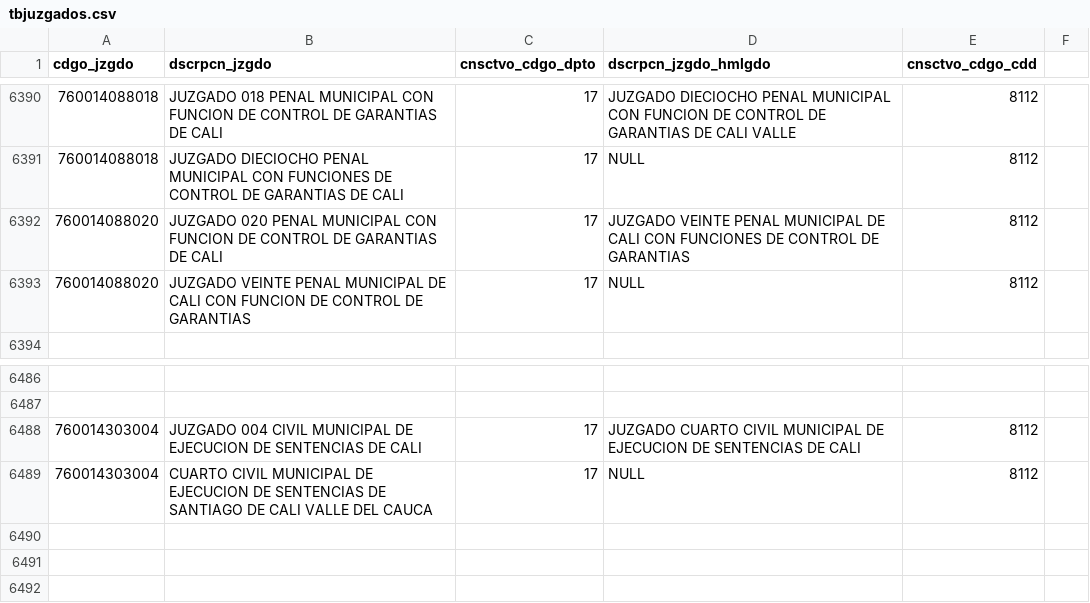
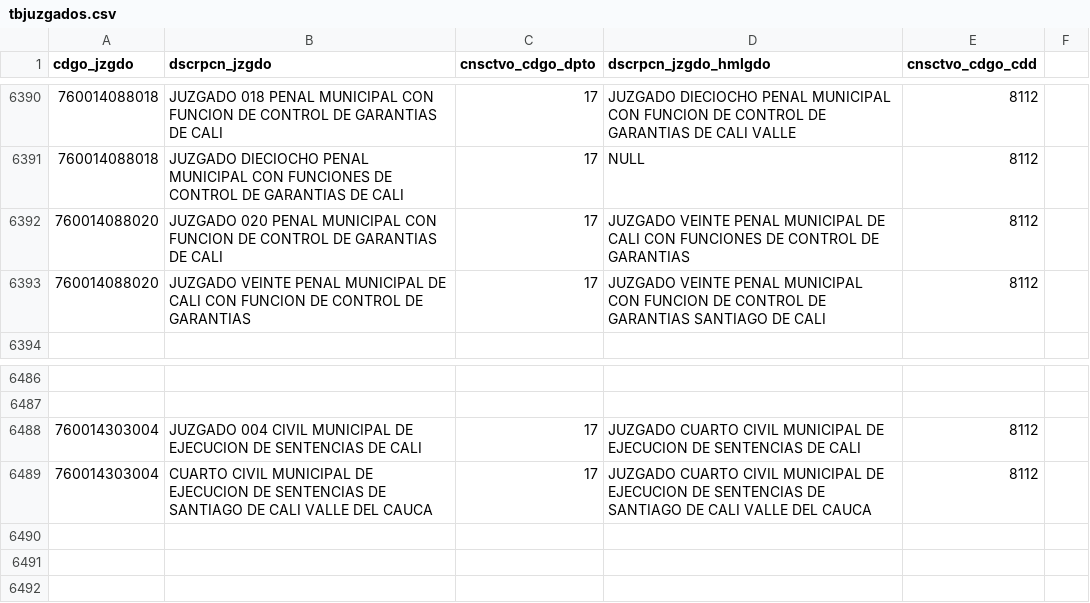
Before and after one commit to zemogesfera/Modulo_ProcesadorLocalPy, a CSV file: tbjuzgados.csv, drawn as a sheet; only a part is shown, gaps mark what is left out.

Commit message:
Palabras, Juzgados

```diff
--- a/tbjuzgados.csv
+++ b/tbjuzgados.csv
@@ -6392,3 +6392,3 @@ cdgo_jzgdo,dscrpcn_jzgdo,cnsctvo_cdgo_dpto,dscrpcn_jzgdo_hmlgdo,cnsctvo_cdgo_cdd
 760014088020,JUZGADO 020 PENAL MUNICIPAL CON FUNCION DE CONTROL DE GARANTIAS DE CALI ,17,JUZGADO VEINTE PENAL MUNICIPAL DE CALI CON FUNCIONES DE CONTROL DE GARANTIAS,8112,
-760014088020,JUZGADO VEINTE PENAL MUNICIPAL DE CALI CON FUNCION DE CONTROL DE GARANTIAS ,17,NULL ,8112,
+760014088020,JUZGADO VEINTE PENAL MUNICIPAL DE CALI CON FUNCION DE CONTROL DE GARANTIAS ,17,JUZGADO VEINTE PENAL MUNICIPAL CON FUNCION DE CONTROL DE GARANTIAS SANTIAGO DE CALI ,8112,
 
@@ -6488,3 +6488,3 @@ cdgo_jzgdo,dscrpcn_jzgdo,cnsctvo_cdgo_dpto,dscrpcn_jzgdo_hmlgdo,cnsctvo_cdgo_cdd
 760014303004,JUZGADO 004 CIVIL MUNICIPAL DE EJECUCION DE SENTENCIAS DE CALI ,17,JUZGADO CUARTO CIVIL MUNICIPAL DE EJECUCION DE SENTENCIAS DE CALI ,8112,
-760014303004,CUARTO CIVIL MUNICIPAL DE EJECUCION DE SENTENCIAS DE SANTIAGO DE CALI VALLE DEL CAUCA ,17,NULL ,8112,
+760014303004,CUARTO CIVIL MUNICIPAL DE EJECUCION DE SENTENCIAS DE SANTIAGO DE CALI VALLE DEL CAUCA ,17,JUZGADO CUARTO CIVIL MUNICIPAL DE EJECUCION DE SENTENCIAS DE SANTIAGO DE CALI VALLE DEL CAUCA ,8112,
 
```
Also changed, not shown: 1 other file.
